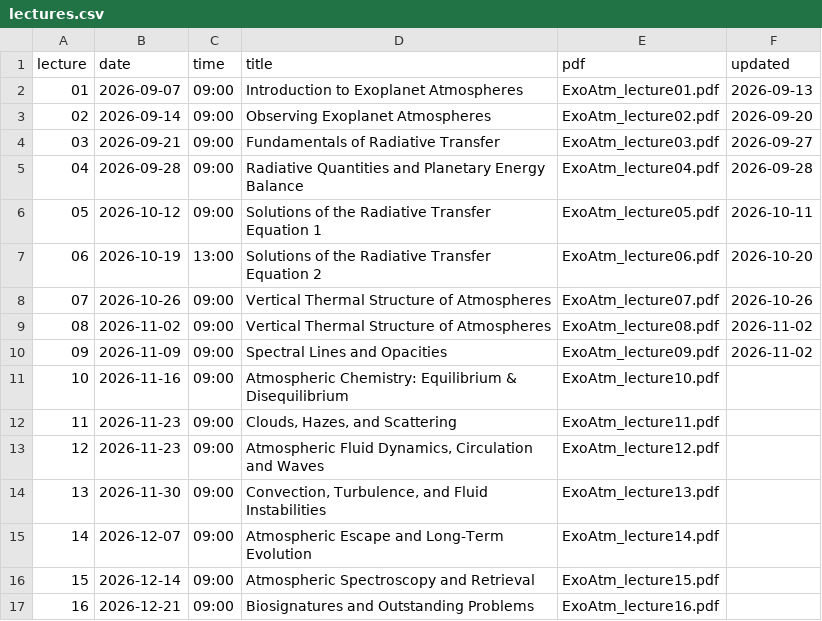
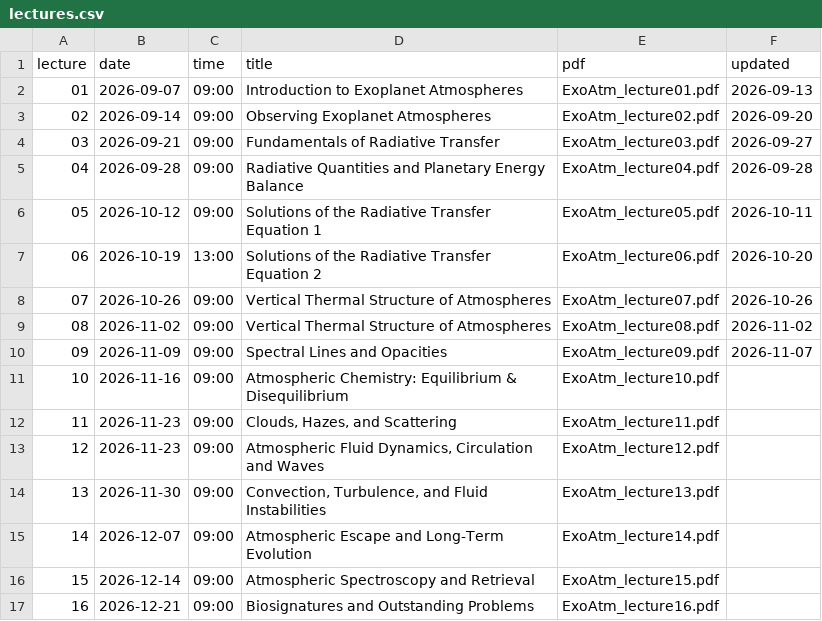
Before and after one commit to seoncafe/seoncafe.github.io, a CSV file: Teaching_files/2026b_ExoAtm/lectures.csv, drawn as a sheet.

```diff
--- a/Teaching_files/2026b_ExoAtm/lectures.csv
+++ b/Teaching_files/2026b_ExoAtm/lectures.csv
@@ -9,3 +9,3 @@ lecture,date,time,title,pdf,updated
 08,2026-11-02,09:00,Vertical Thermal Structure of Atmospheres,ExoAtm_lecture08.pdf,2026-11-02
-09,2026-11-09,09:00,Spectral Lines and Opacities,ExoAtm_lecture09.pdf,2026-11-02
+09,2026-11-09,09:00,Spectral Lines and Opacities,ExoAtm_lecture09.pdf,2026-11-07
 10,2026-11-16,09:00,Atmospheric Chemistry: Equilibrium & Disequilibrium,ExoAtm_lecture10.pdf,
```
Also changed, not shown: 3 other files.
